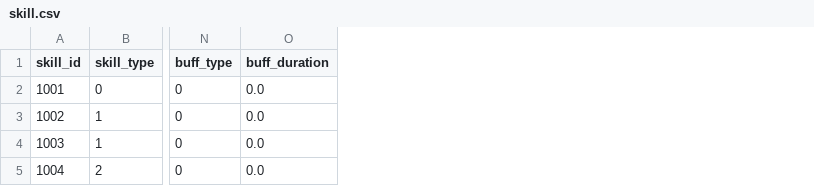
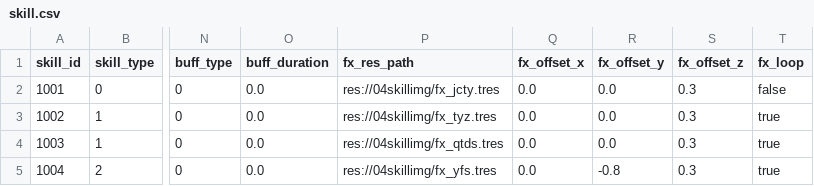
Before and after one commit to KStar001/GodotFly2, a CSV file: 10table/skill.csv, drawn as a sheet; only a part is shown, gaps mark what is left out; the diff names each change by its address in the sheet, - before the commit and + after, or states it on an @@ line.

Commit message:
feat: 技能序列帧特效系统（KsActorCompSkillFx + skill.csv扩列 + 04skillimg目录）

```diff
--- a/10table/skill.csv
+++ b/10table/skill.csv
+column P (fx_res_path), rows 2-5: res://04skillimg/fx_jcty.tres | res://04skillimg/fx_tyz.tres | res://04skillimg/fx_qtds.tres | res://04skillimg/fx_yfs.tres
+column Q (fx_offset_x), rows 2-5: all 0.0
+column R (fx_offset_y), rows 2-5: 0.0 | 0.0 | 0.0 | -0.8
+column S (fx_offset_z), rows 2-5: all 0.3
+column T (fx_loop), rows 2-5: false | true | true | true
```
Also changed, not shown: 8 other files.
